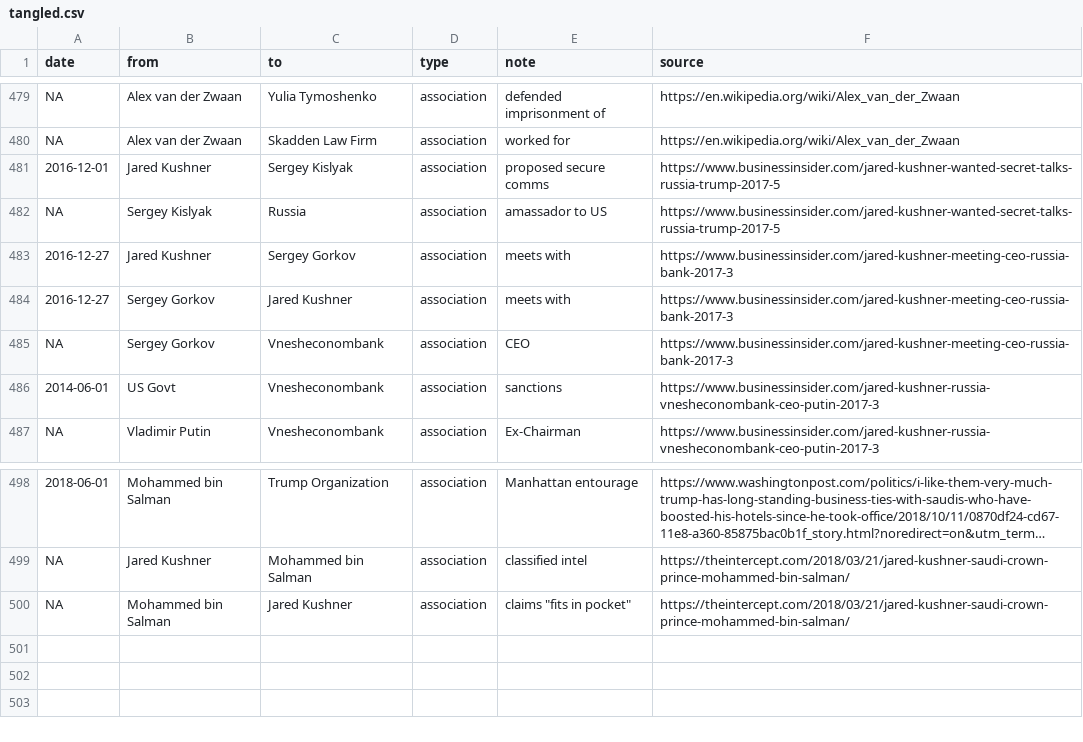
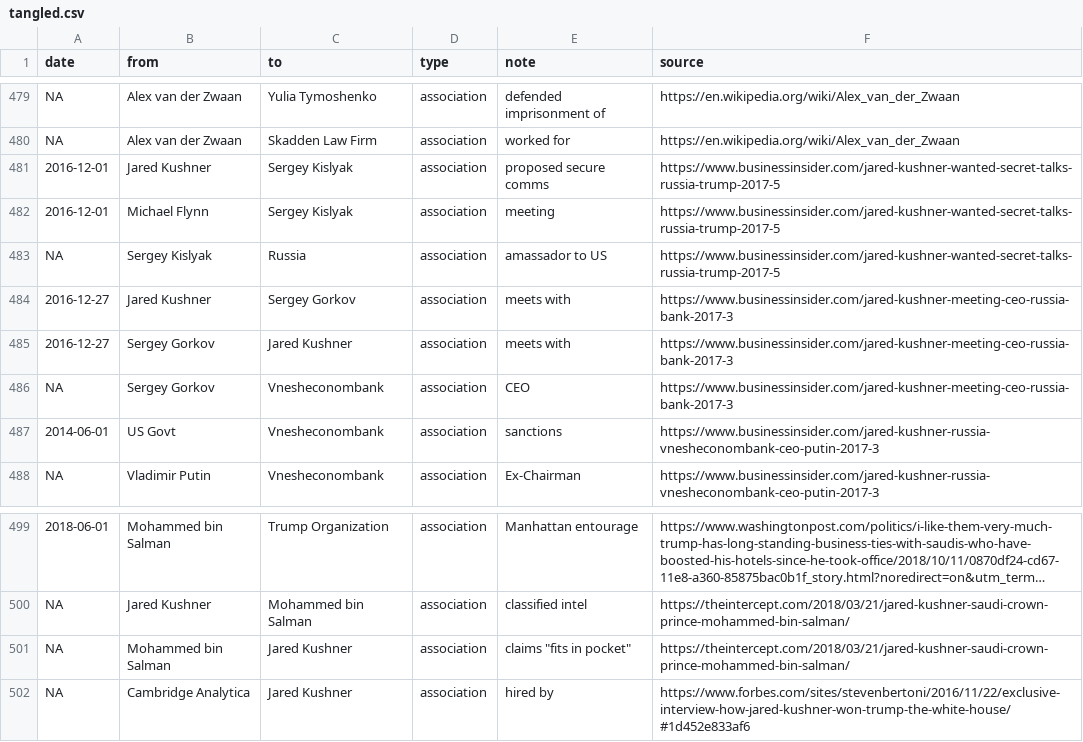
Before and after one commit to schnee/tangled, a CSV file: data/tangled.csv, drawn as a sheet; only a part is shown, gaps mark what is left out; long unchanged cells end in ….

```diff
--- a/data/tangled.csv
+++ b/data/tangled.csv
@@ -481,2 +481,3 @@ NA,Alex van der Zwaan,Skadden Law Firm,association,worked for,https://en.wikiped
 2016-12-01,Jared Kushner,Sergey Kislyak,association,proposed secure comms,https://www.businessinsider.com/jared-kushner-wanted-secret-talks-russia-trump-2017-5
+2016-12-01,Michael Flynn,Sergey Kislyak,association,meeting,https://www.businessinsider.com/jared-kushner-wanted-secret-talks-russia-trump-2017-5
 NA,Sergey Kislyak,Russia,association,amassador to US,https://www.businessinsider.com/jared-kushner-wanted-secret-talks-russia-trump-2017-5
@@ -500 +501,2 @@ NA,Jared Kushner,Mohammed bin Salman,association,classified intel,https://theint
 NA,Mohammed bin Salman,Jared Kushner,association,"claims ""fits in pocket""",https://theintercept.com/2018/03/21/jared-kushner-saudi-crown-prince-mohammed-bin-salman/
+NA,Cambridge Analytica,Jared Kushner,association,hired by,https://www.forbes.com/sites/stevenbertoni/2016/11/22/exclusive-interview-how-jared-kushner-won-trump-the-white-house/#1d452e833af6
```
Also changed, not shown: 3 other files.
